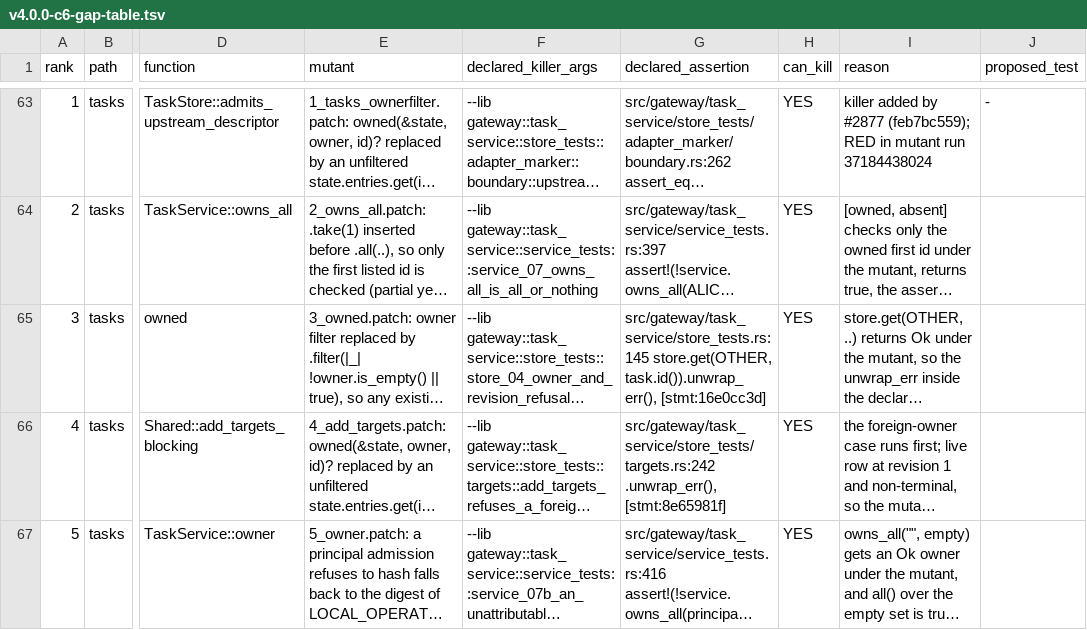
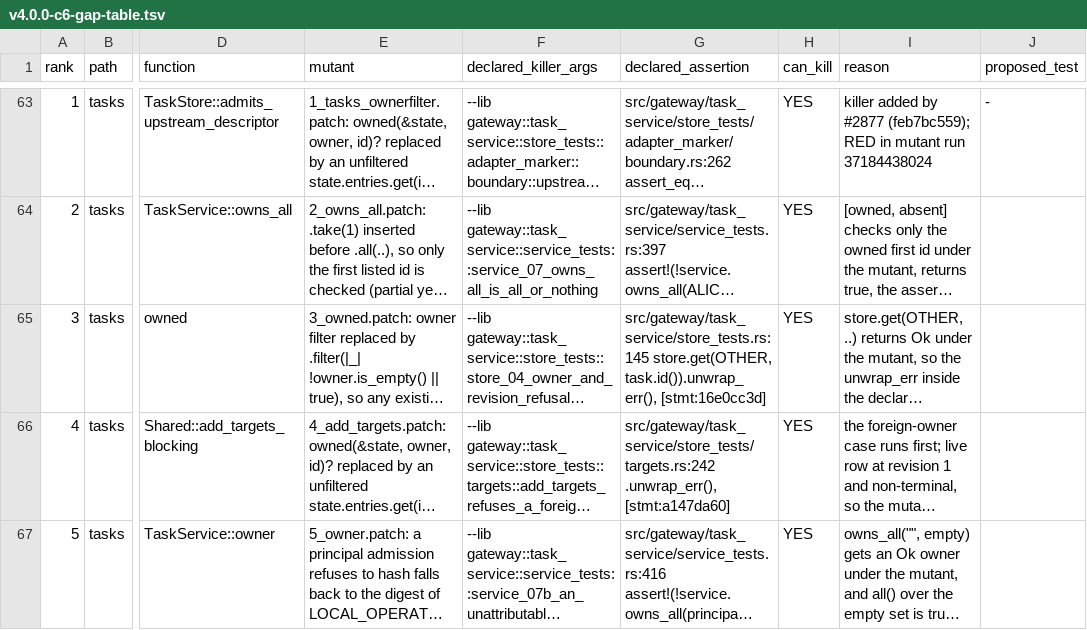
Before and after one commit to MikkoParkkola/mcp-gateway, a TSV file: docs/release/c6-gap/v4.0.0-c6-gap-table.tsv, drawn as a sheet; only a part is shown, gaps mark what is left out; long unchanged cells end in …; the diff covers the shown part only; the diff names each change by its address in the sheet, - before the commit and + after, or states it on an @@ line.

```diff
--- a/docs/release/c6-gap/v4.0.0-c6-gap-table.tsv
+++ b/docs/release/c6-gap/v4.0.0-c6-gap-table.tsv
-G66 (declared_assertion): src/gateway/task_service/store_tests/targets.rs:242 .unwrap_err(), [stmt:8e65981f]
+G66 (declared_assertion): src/gateway/task_service/store_tests/targets.rs:242 .unwrap_err(), [stmt:a147da60]
```
Also changed, not shown: 3 edited cells elsewhere in this file.
